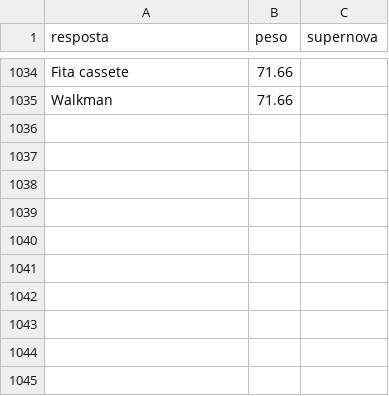
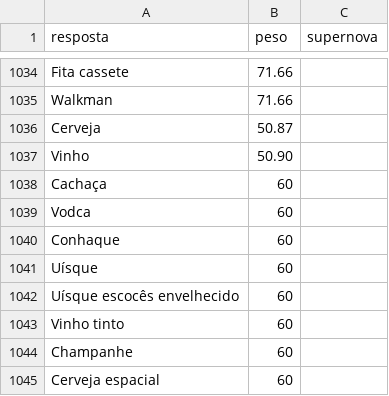
Before and after one commit to pedro1ace/nichoojogo, a CSV file: dados/ajustes/bagagem-do-astronauta.csv, drawn as a sheet; only a part is shown, gaps mark what is left out; the diff names each change by its address in the sheet, - before the commit and + after, or states it on an @@ line.

```diff
--- a/dados/ajustes/bagagem-do-astronauta.csv
+++ b/dados/ajustes/bagagem-do-astronauta.csv
+row 1036: Cerveja | 50.87
+row 1037: Vinho | 50.90
+row 1038: Cachaça | 60
+row 1039: Vodca | 60
+row 1040: Conhaque | 60
+row 1041: Uísque | 60
+row 1042: Uísque escocês envelhecido | 60
+row 1043: Vinho tinto | 60
+row 1044: Champanhe | 60
+row 1045: Cerveja espacial | 60
```
Also changed, not shown: dados/ajustes/bebidas.csv, dados/ajustes/festa-junina.csv, 29 other files.
